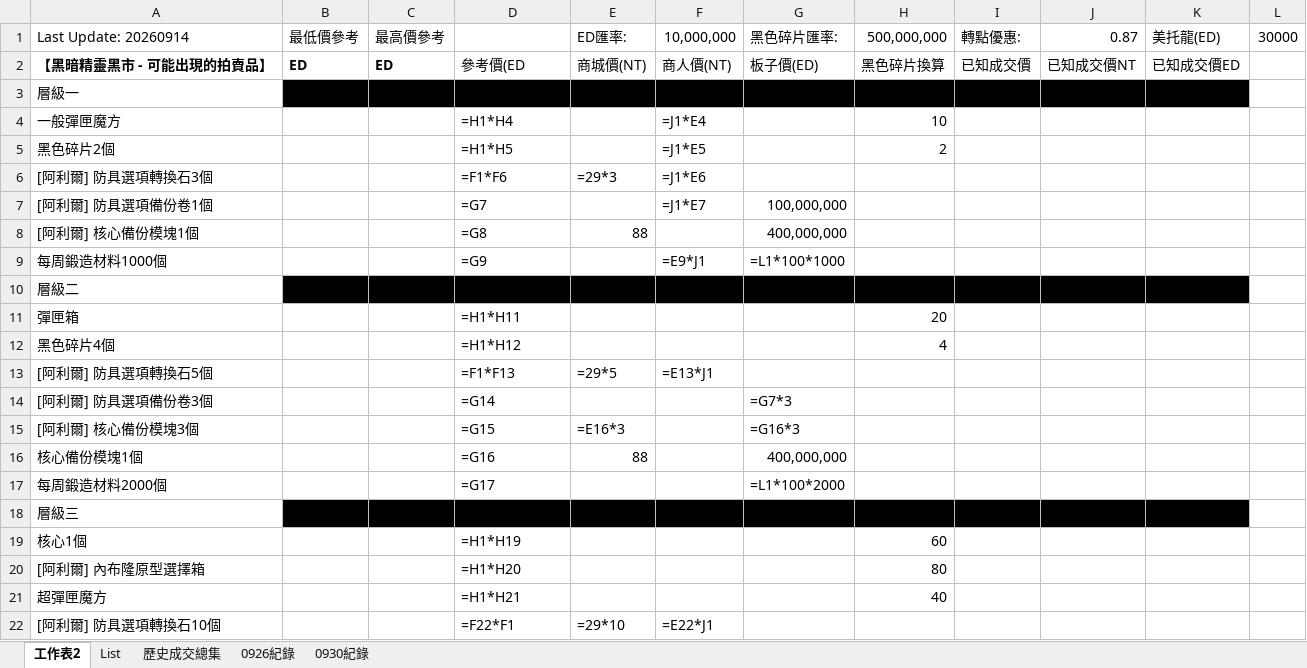
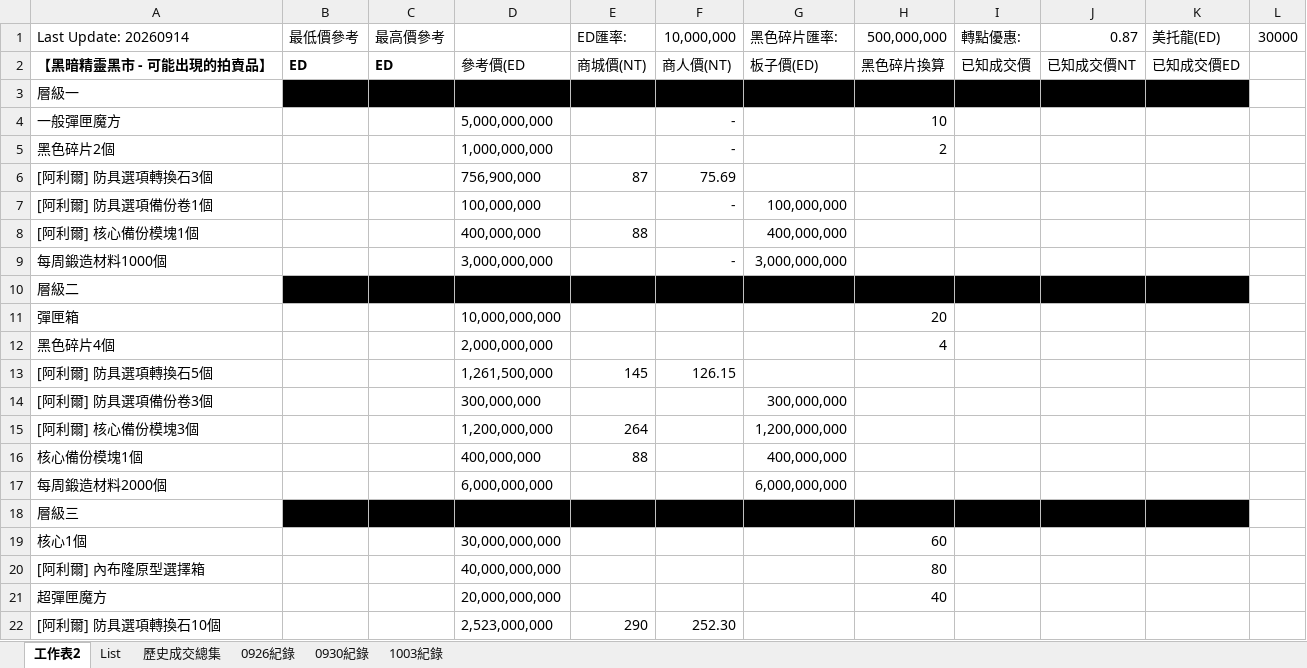
Before and after one commit to yixiwinston/ElswordTW_DarkElfMarket_Data, an Excel workbook: Sheet.xlsx, sheet 工作表2, drawn as a sheet; only a part is shown; values as stored, in another font and other column widths than the file's, no borders; formulas without a stored value are shown as written; the diff covers the shown part only; the diff names each change by its address in the sheet, - before the commit and + after, or states it on an @@ line.

```diff
--- a/Sheet.xlsx (sheet 工作表2)
+++ b/Sheet.xlsx (sheet 工作表2)
+sheet tab: 1003紀錄
-D4: =H1*H4
+D4: 5,000,000,000
-F4: =J1*E4
+F4: -
-D5: =H1*H5
+D5: 1,000,000,000
-F5: =J1*E5
+F5: -
-D6: =F1*F6
+D6: 756,900,000
-E6: =29*3
+E6: 87
-F6: =J1*E6
+F6: 75.69
-D7: =G7
+D7: 100,000,000
-F7: =J1*E7
+F7: -
-D8: =G8
+D8: 400,000,000
-D9: =G9
+D9: 3,000,000,000
-F9: =E9*J1
+F9: -
-G9: =L1*100*1000
+G9: 3,000,000,000
-D11: =H1*H11
+D11: 10,000,000,000
-D12: =H1*H12
+D12: 2,000,000,000
-D13: =F1*F13
+D13: 1,261,500,000
-E13: =29*5
+E13: 145
-F13: =E13*J1
+F13: 126.15
-D14: =G14
+D14: 300,000,000
-G14: =G7*3
+G14: 300,000,000
-D15: =G15
+D15: 1,200,000,000
-E15: =E16*3
+E15: 264
-G15: =G16*3
+G15: 1,200,000,000
-D16: =G16
+D16: 400,000,000
-D17: =G17
+D17: 6,000,000,000
-G17: =L1*100*2000
+G17: 6,000,000,000
-D19: =H1*H19
+D19: 30,000,000,000
-D20: =H1*H20
+D20: 40,000,000,000
-D21: =H1*H21
+D21: 20,000,000,000
-D22: =F22*F1
+D22: 2,523,000,000
-E22: =29*10
+E22: 290
-F22: =E22*J1
+F22: 252.30
```
Also changed, not shown: 31 edited cells elsewhere in this sheet, sheet 0926紀錄, sheet 0930紀錄, sheet 歷史成交總集, 1 other file.
